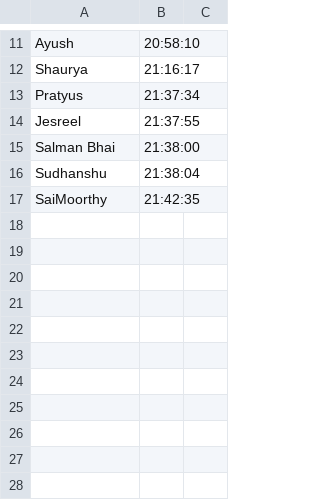
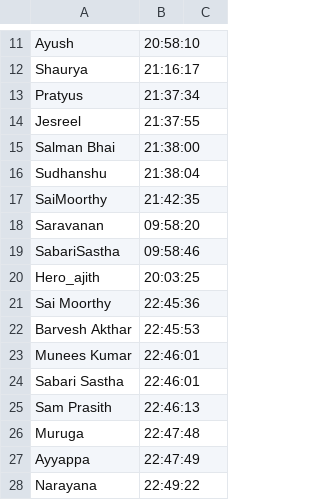
Before and after one commit to Sai-Moorthy-Periasamy/Ai_Attendance_Project, a CSV file: Frontend/Attendance_Module/Attendance.csv (was SAI_Pre/Attendance.csv), drawn as a sheet; only a part is shown, gaps mark what is left out.

Commit message:
feat: Implement face recognition attendance system with Raspberry Pi integration
- Added face recognition functionality in `facerecog.py` for attendance marking.
- Created a camera capture loop to detect faces and mark attendance in real-time.
- Implemented encoding and decoding of face data using `pickle`.
- Developed a main application in `main.py` to handle attendance marking and camera operations.
- Designed a web interface in `index.html` for displaying attendance records.
- Styled the web interface with CSS in `style.css`.
- Added requirements for necessary libraries in `requirements.txt`.
- Created a test script `test.py` for verifying face detection functionality.
- Included a placeholder for attendance data in `Attendance.csv`.
- Ensured compatibility with existing training images and attendance data.

```diff
--- a/SAI_Pre/Attendance.csv
+++ b/Frontend/Attendance_Module/Attendance.csv
@@ -17 +17,12 @@ Sudhanshu,21:38:04
 SaiMoorthy,21:42:35
+Saravanan,09:58:20
+SabariSastha,09:58:46
+Hero_ajith,20:03:25
+Sai Moorthy,22:45:36
+Barvesh Akthar,22:45:53
+Munees Kumar,22:46:01
+Sabari Sastha,22:46:01
+Sam Prasith,22:46:13
+Muruga,22:47:48
+Ayyappa,22:47:49
+Narayana,22:49:22
```
Also changed, not shown: 28 other files.
